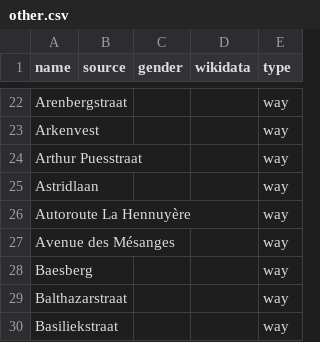
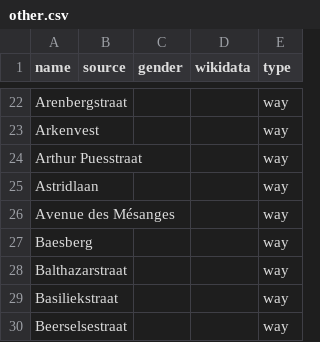
Before and after one commit to EqualStreetNames/equalstreetnames-halle, a CSV file: data/other.csv, drawn as a sheet; only a part is shown, gaps mark what is left out; the shorter side is filled out with more unchanged rows.

```diff
--- a/data/other.csv
+++ b/data/other.csv
@@ -25,3 +25,2 @@ Arkenvest,,,,way
 Astridlaan,,,,way
-"Autoroute La Hennuyère",,,,way
 "Avenue des Mésanges",,,,way
```
Also changed, not shown: 2 other files.
